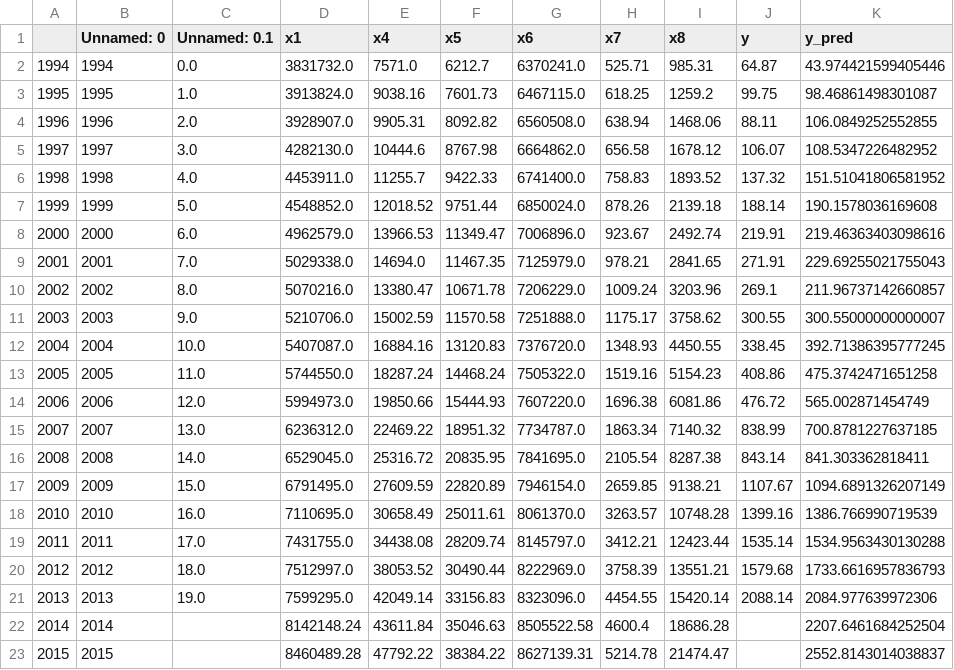
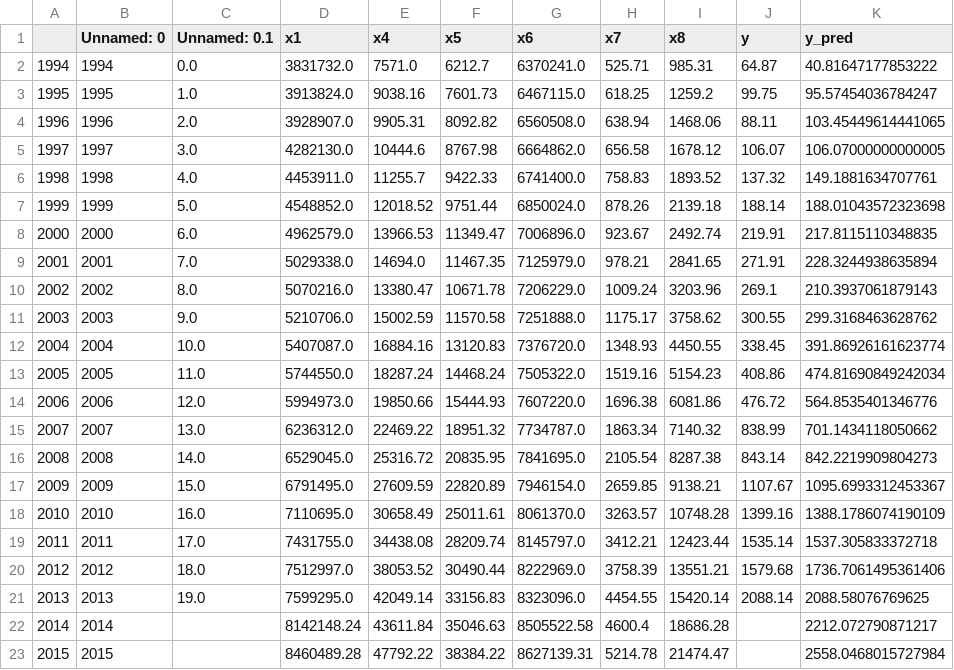
Before and after one commit to liule-peak/GM_SVR, a CSV file: datasave/new_reg_data_GM11_revenue.csv, drawn as a sheet.

```diff
--- a/datasave/new_reg_data_GM11_revenue.csv
+++ b/datasave/new_reg_data_GM11_revenue.csv
@@ -1,23 +1,23 @@
 ,Unnamed: 0,Unnamed: 0.1,x1,x4,x5,x6,x7,x8,y,y_pred
-1994,1994,0.0,3831732.0,7571.0,6212.7,6370241.0,525.71,985.31,64.87,43.974421599405446
-1995,1995,1.0,3913824.0,9038.16,7601.73,6467115.0,618.25,1259.2,99.75,98.46861498301087
-1996,1996,2.0,3928907.0,9905.31,8092.82,6560508.0,638.94,1468.06,88.11,106.0849252552855
-1997,1997,3.0,4282130.0,10444.6,8767.98,6664862.0,656.58,1678.12,106.07,108.5347226482952
-1998,1998,4.0,4453911.0,11255.7,9422.33,6741400.0,758.83,1893.52,137.32,151.51041806581952
-1999,1999,5.0,4548852.0,12018.52,9751.44,6850024.0,878.26,2139.18,188.14,190.1578036169608
-2000,2000,6.0,4962579.0,13966.53,11349.47,7006896.0,923.67,2492.74,219.91,219.46363403098616
-2001,2001,7.0,5029338.0,14694.0,11467.35,7125979.0,978.21,2841.65,271.91,229.69255021755043
-2002,2002,8.0,5070216.0,13380.47,10671.78,7206229.0,1009.24,3203.96,269.1,211.96737142660857
-2003,2003,9.0,5210706.0,15002.59,11570.58,7251888.0,1175.17,3758.62,300.55,300.55000000000007
-2004,2004,10.0,5407087.0,16884.16,13120.83,7376720.0,1348.93,4450.55,338.45,392.71386395777245
-2005,2005,11.0,5744550.0,18287.24,14468.24,7505322.0,1519.16,5154.23,408.86,475.3742471651258
-2006,2006,12.0,5994973.0,19850.66,15444.93,7607220.0,1696.38,6081.86,476.72,565.002871454749
-2007,2007,13.0,6236312.0,22469.22,18951.32,7734787.0,1863.34,7140.32,838.99,700.8781227637185
-2008,2008,14.0,6529045.0,25316.72,20835.95,7841695.0,2105.54,8287.38,843.14,841.303362818411
-2009,2009,15.0,6791495.0,27609.59,22820.89,7946154.0,2659.85,9138.21,1107.67,1094.6891326207149
-2010,2010,16.0,7110695.0,30658.49,25011.61,8061370.0,3263.57,10748.28,1399.16,1386.766990719539
-2011,2011,17.0,7431755.0,34438.08,28209.74,8145797.0,3412.21,12423.44,1535.14,1534.9563430130288
-2012,2012,18.0,7512997.0,38053.52,30490.44,8222969.0,3758.39,13551.21,1579.68,1733.6616957836793
-2013,2013,19.0,7599295.0,42049.14,33156.83,8323096.0,4454.55,15420.14,2088.14,2084.977639972306
-2014,2014,,8142148.24,43611.84,35046.63,8505522.58,4600.4,18686.28,,2207.6461684252504
-2015,2015,,8460489.28,47792.22,38384.22,8627139.31,5214.78,21474.47,,2552.8143014038837
+1994,1994,0.0,3831732.0,7571.0,6212.7,6370241.0,525.71,985.31,64.87,40.81647177853222
+1995,1995,1.0,3913824.0,9038.16,7601.73,6467115.0,618.25,1259.2,99.75,95.57454036784247
+1996,1996,2.0,3928907.0,9905.31,8092.82,6560508.0,638.94,1468.06,88.11,103.45449614441065
+1997,1997,3.0,4282130.0,10444.6,8767.98,6664862.0,656.58,1678.12,106.07,106.07000000000005
+1998,1998,4.0,4453911.0,11255.7,9422.33,6741400.0,758.83,1893.52,137.32,149.1881634707761
+1999,1999,5.0,4548852.0,12018.52,9751.44,6850024.0,878.26,2139.18,188.14,188.01043572323698
+2000,2000,6.0,4962579.0,13966.53,11349.47,7006896.0,923.67,2492.74,219.91,217.8115110348835
+2001,2001,7.0,5029338.0,14694.0,11467.35,7125979.0,978.21,2841.65,271.91,228.3244938635894
+2002,2002,8.0,5070216.0,13380.47,10671.78,7206229.0,1009.24,3203.96,269.1,210.3937061879143
+2003,2003,9.0,5210706.0,15002.59,11570.58,7251888.0,1175.17,3758.62,300.55,299.3168463628762
+2004,2004,10.0,5407087.0,16884.16,13120.83,7376720.0,1348.93,4450.55,338.45,391.86926161623774
+2005,2005,11.0,5744550.0,18287.24,14468.24,7505322.0,1519.16,5154.23,408.86,474.81690849242034
+2006,2006,12.0,5994973.0,19850.66,15444.93,7607220.0,1696.38,6081.86,476.72,564.8535401346776
+2007,2007,13.0,6236312.0,22469.22,18951.32,7734787.0,1863.34,7140.32,838.99,701.1434118050662
+2008,2008,14.0,6529045.0,25316.72,20835.95,7841695.0,2105.54,8287.38,843.14,842.2219909804273
+2009,2009,15.0,6791495.0,27609.59,22820.89,7946154.0,2659.85,9138.21,1107.67,1095.6993312453367
+2010,2010,16.0,7110695.0,30658.49,25011.61,8061370.0,3263.57,10748.28,1399.16,1388.1786074190109
+2011,2011,17.0,7431755.0,34438.08,28209.74,8145797.0,3412.21,12423.44,1535.14,1537.305833372718
+2012,2012,18.0,7512997.0,38053.52,30490.44,8222969.0,3758.39,13551.21,1579.68,1736.7061495361406
+2013,2013,19.0,7599295.0,42049.14,33156.83,8323096.0,4454.55,15420.14,2088.14,2088.58076769625
+2014,2014,,8142148.24,43611.84,35046.63,8505522.58,4600.4,18686.28,,2212.072790871217
+2015,2015,,8460489.28,47792.22,38384.22,8627139.31,5214.78,21474.47,,2558.0468015727984
```
Also changed, not shown: 1 other file.
